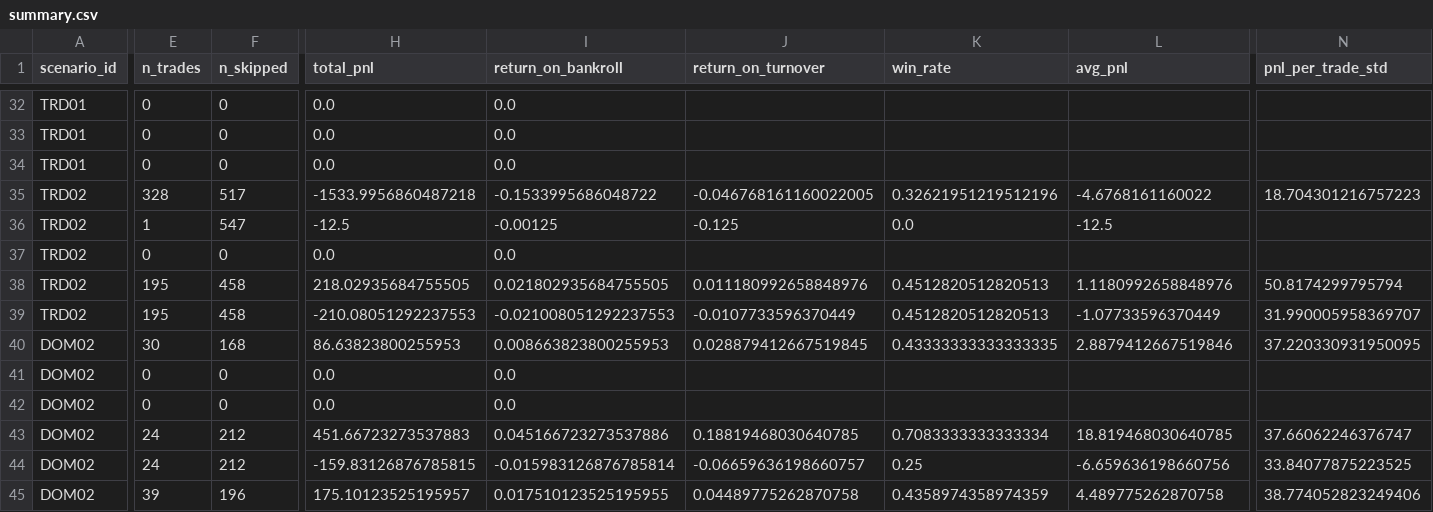
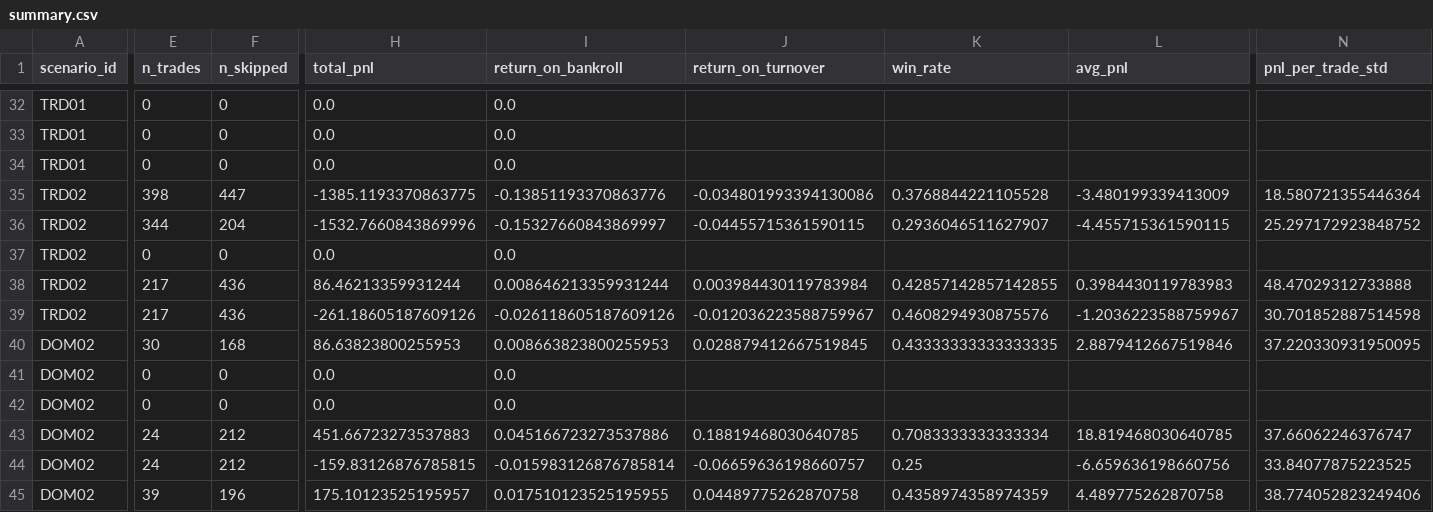
Before and after one commit to luciowlx/polymarket-minitest-reports, a CSV file: simtrade/2026-07-22/summary.csv, drawn as a sheet; only a part is shown, gaps mark what is left out; the diff covers the shown part only; the diff names each change by its address in the sheet, - before the commit and + after, or states it on an @@ line.

```diff
--- a/simtrade/2026-07-22/summary.csv
+++ b/simtrade/2026-07-22/summary.csv
-E35 (n_trades): 328
+E35 (n_trades): 398
-F35 (n_skipped): 517
+F35 (n_skipped): 447
-H35 (total_pnl): -1533.9956860487218
+H35 (total_pnl): -1385.1193370863775
-I35 (return_on_bankroll): -0.1533995686048722
+I35 (return_on_bankroll): -0.13851193370863776
-J35 (return_on_turnover): -0.046768161160022005
+J35 (return_on_turnover): -0.034801993394130086
-K35 (win_rate): 0.32621951219512196
+K35 (win_rate): 0.3768844221105528
-L35 (avg_pnl): -4.6768161160022
+L35 (avg_pnl): -3.480199339413009
-N35 (pnl_per_trade_std): 18.704301216757223
+N35 (pnl_per_trade_std): 18.580721355446364
-E36 (n_trades): 1
+E36 (n_trades): 344
-F36 (n_skipped): 547
+F36 (n_skipped): 204
-H36 (total_pnl): -12.5
+H36 (total_pnl): -1532.7660843869996
-I36 (return_on_bankroll): -0.00125
+I36 (return_on_bankroll): -0.15327660843869997
-J36 (return_on_turnover): -0.125
+J36 (return_on_turnover): -0.04455715361590115
-K36 (win_rate): 0.0
+K36 (win_rate): 0.2936046511627907
-L36 (avg_pnl): -12.5
+L36 (avg_pnl): -4.455715361590115
-N36 (pnl_per_trade_std): (empty)
+N36 (pnl_per_trade_std): 25.297172923848752
-E38:E39 (n_trades): 195
+E38:E39 (n_trades): 217
-F38:F39 (n_skipped): 458
+F38:F39 (n_skipped): 436
-H38 (total_pnl): 218.02935684755505
+H38 (total_pnl): 86.46213359931244
-I38 (return_on_bankroll): 0.021802935684755505
+I38 (return_on_bankroll): 0.008646213359931244
-J38 (return_on_turnover): 0.011180992658848976
+J38 (return_on_turnover): 0.003984430119783984
-K38 (win_rate): 0.4512820512820513
+K38 (win_rate): 0.42857142857142855
-L38 (avg_pnl): 1.1180992658848976
+L38 (avg_pnl): 0.3984430119783983
-N38 (pnl_per_trade_std): 50.8174299795794
+N38 (pnl_per_trade_std): 48.47029312733888
-H39 (total_pnl): -210.08051292237553
+H39 (total_pnl): -261.18605187609126
-I39 (return_on_bankroll): -0.021008051292237553
+I39 (return_on_bankroll): -0.026118605187609126
-J39 (return_on_turnover): -0.0107733596370449
+J39 (return_on_turnover): -0.012036223588759967
-K39 (win_rate): 0.4512820512820513
+K39 (win_rate): 0.4608294930875576
-L39 (avg_pnl): -1.07733596370449
+L39 (avg_pnl): -1.2036223588759967
-N39 (pnl_per_trade_std): 31.990005958369707
+N39 (pnl_per_trade_std): 30.701852887514598
```
Also changed, not shown: 117 edited cells elsewhere in this file, 4 other files.
